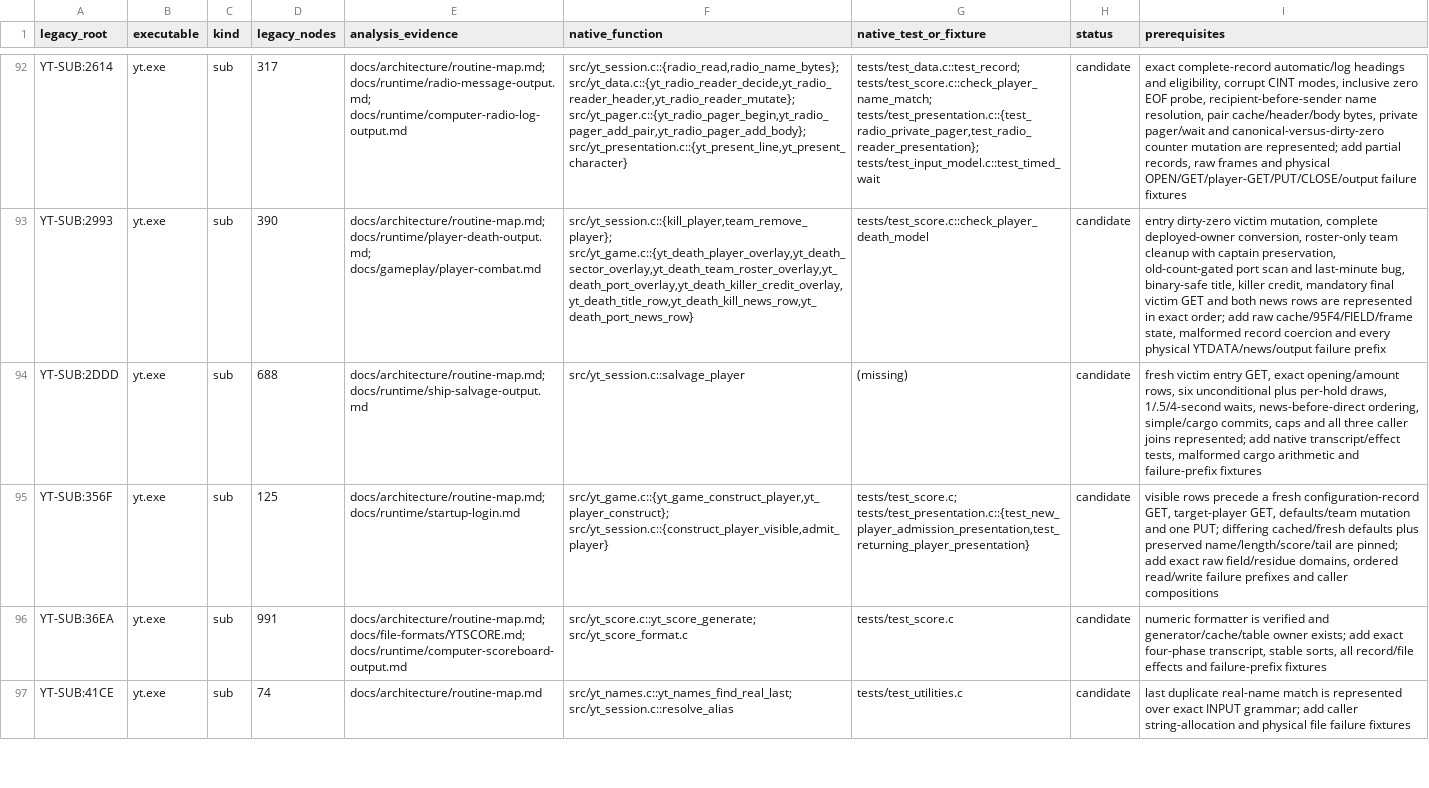
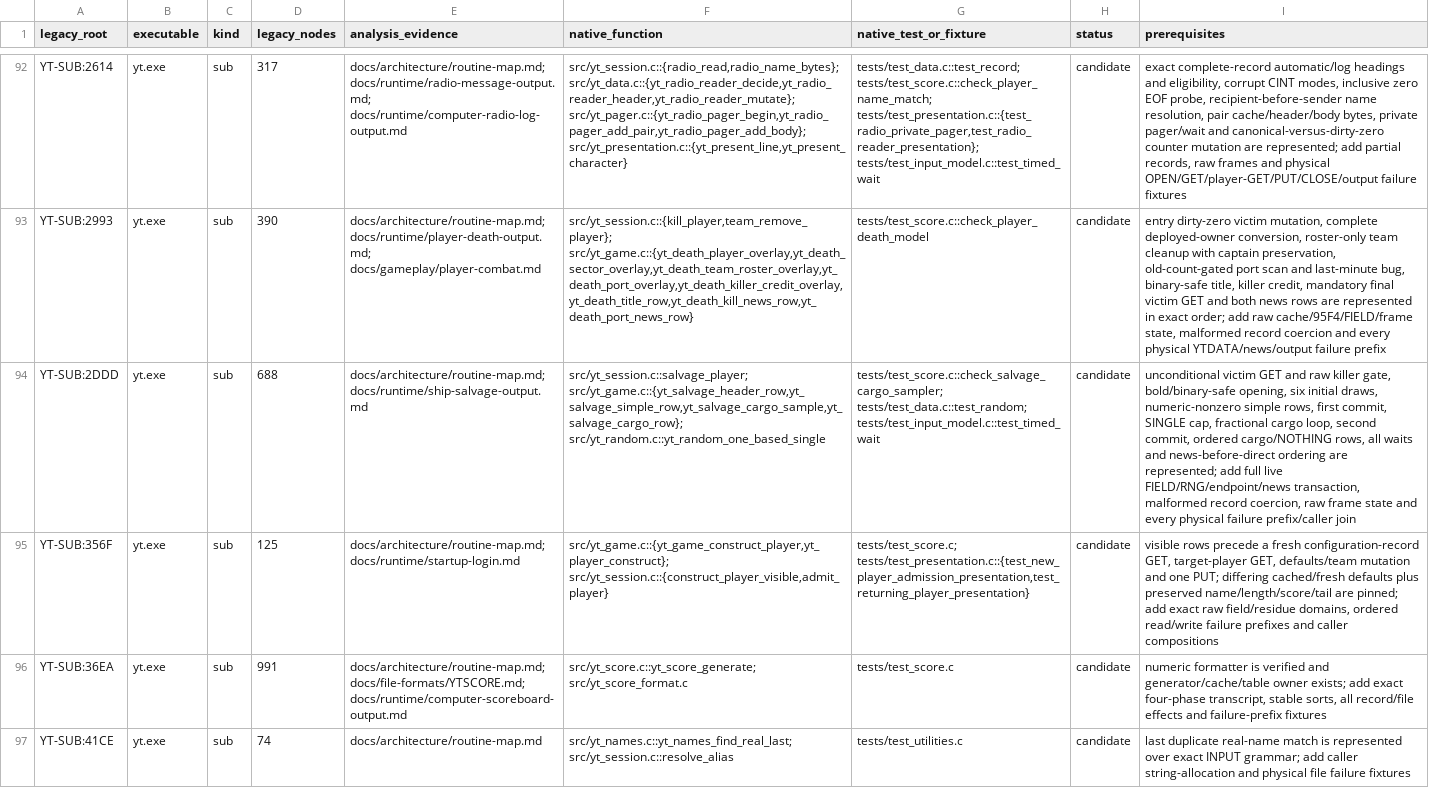
Before and after one commit to RealDeuce/yt, a TSV file: implementation-coverage/roots.tsv, drawn as a sheet; only a part is shown, gaps mark what is left out; the diff names each change by its address in the sheet, - before the commit and + after, or states it on an @@ line.

Commit message:
Restore exact ship salvage flow

```diff
--- a/implementation-coverage/roots.tsv
+++ b/implementation-coverage/roots.tsv
-F94 (native_function): src/yt_session.c::salvage_player
+F94 (native_function): src/yt_session.c::salvage_player; src/yt_game.c::{yt_salvage_header_row,yt_salvage_simple_row,yt_salvage_cargo_sample,yt_salvage_cargo_row}; src/yt_random.c::yt_random_one_based_single
-G94 (native_test_or_fixture): (missing)
+G94 (native_test_or_fixture): tests/test_score.c::check_salvage_cargo_sampler; tests/test_data.c::test_random; tests/test_input_model.c::test_timed_wait
-I94 (prerequisites): fresh victim entry GET, exact opening/amount rows, six unconditional plus per-hold draws, 1/.5/4-second waits, news-before-direct ordering, simple/cargo commits, caps and all three caller joins represented; add native transcript/effect tests, malformed cargo arithmetic and failure-prefix fixtures
+I94 (prerequisites): unconditional victim GET and raw killer gate, bold/binary-safe opening, six initial draws, numeric-nonzero simple rows, first commit, SINGLE cap, fractional cargo loop, second commit, ordered cargo/NOTHING rows, all waits and news-before-direct ordering are represented; add full live FIELD/RNG/endpoint/news transaction, malformed record coercion, raw frame state and every physical failure prefix/caller join
```
Also changed, not shown: 5 other files.
